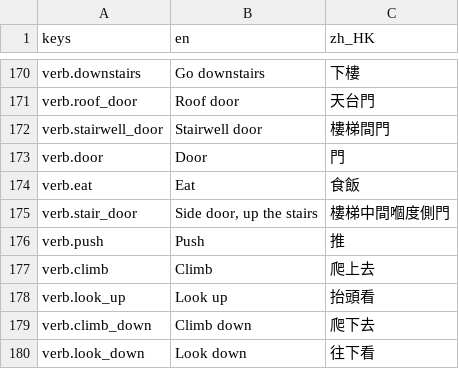
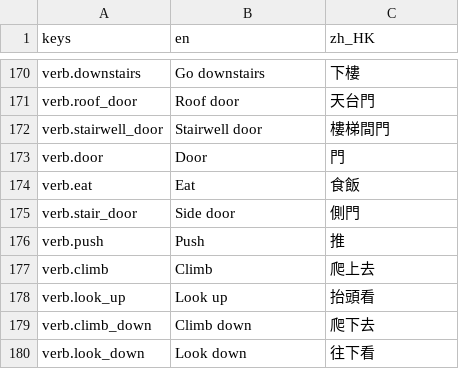
Before and after one commit to apysen/kowloon, a CSV file: data/i18n/strings.csv, drawn as a sheet; only a part is shown, gaps mark what is left out.

```diff
--- a/data/i18n/strings.csv
+++ b/data/i18n/strings.csv
@@ -174,3 +174,3 @@ verb.door,Door,門
 verb.eat,Eat,食飯
-verb.stair_door,"Side door, up the stairs",樓梯中間嗰度側門
+verb.stair_door,Side door,側門
 verb.push,Push,推
```
Also changed, not shown: 12 other files.
